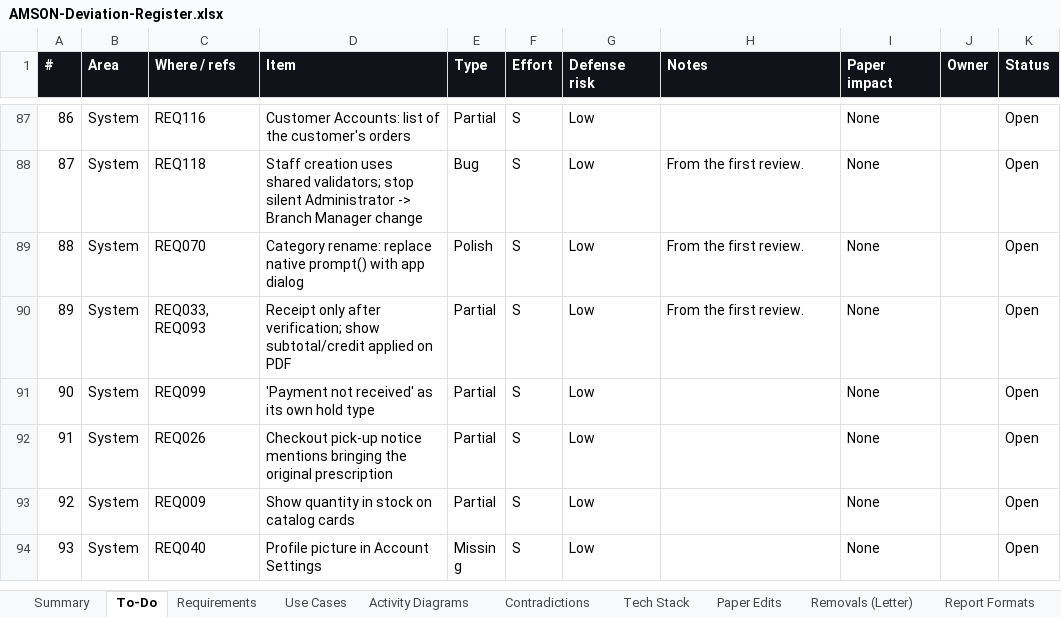
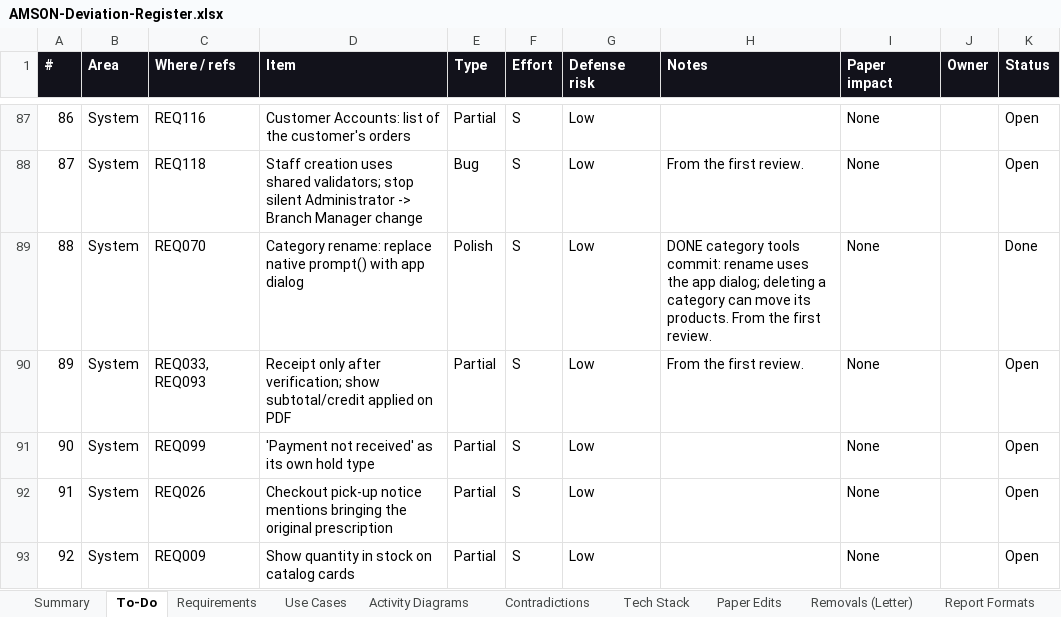
Before and after one commit to phobiaax/Amson, an Excel workbook: docs/AMSON-Deviation-Register.xlsx, sheet To-Do, drawn as a sheet; only a part is shown, gaps mark what is left out; the shorter side is filled out with more unchanged rows; values as stored, in another font and other column widths than the file's, no borders; conditional formats not drawn; the diff names each change by its address in the sheet, - before the commit and + after, or states it on an @@ line.

```diff
--- a/docs/AMSON-Deviation-Register.xlsx (sheet To-Do)
+++ b/docs/AMSON-Deviation-Register.xlsx (sheet To-Do)
-H89 (Notes): From the…
+H89 (Notes): DONE category tools commit: rename uses the app dialog; deleting a category can move its products. From the…
-K89 (Status): Open
+K89 (Status): Done
```
Also changed, not shown: 3 other files.
